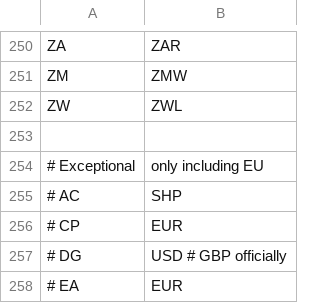
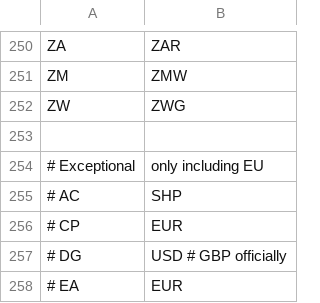
Before and after one commit to JodaOrg/joda-money, a CSV file: src/main/resources/org/joda/money/CountryData.csv, drawn as a sheet; only a part is shown, gaps mark what is left out.

```diff
--- a/src/main/resources/org/joda/money/CountryData.csv
+++ b/src/main/resources/org/joda/money/CountryData.csv
@@ -251,3 +251,3 @@ ZA,ZAR
 ZM,ZMW
-ZW,ZWL
+ZW,ZWG
 
```
Also changed, not shown: src/main/resources/org/joda/money/CurrencyData.csv, 1 other file.
